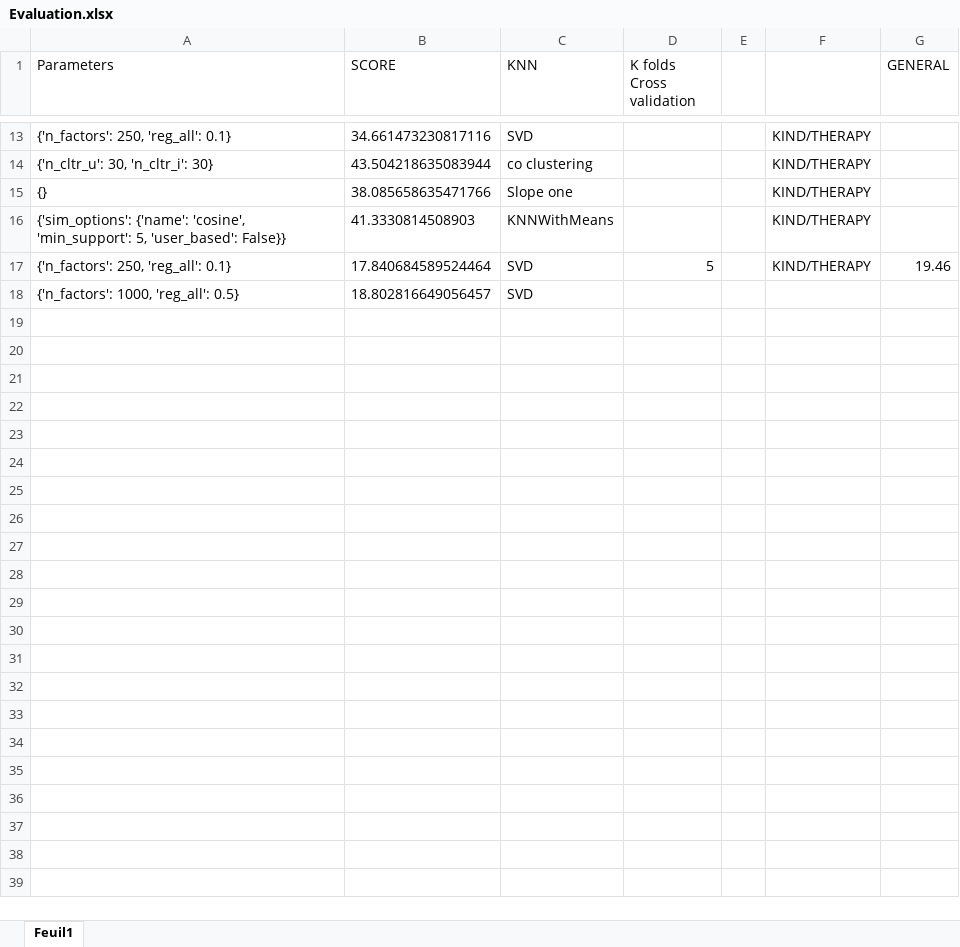
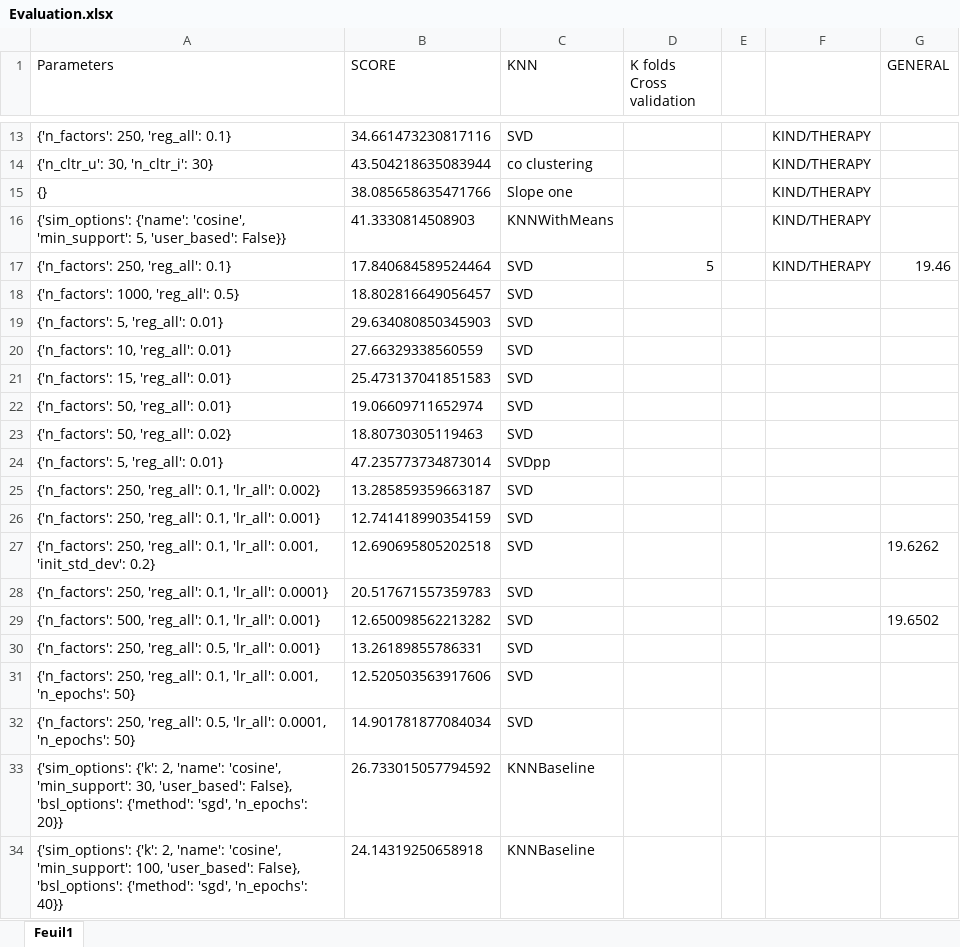
Before and after one commit to ludovicChevallier/data_mining, an Excel workbook: dataset/Evaluation.xlsx, sheet Feuil1, drawn as a sheet; only a part is shown, gaps mark what is left out; values as stored, in another font and other column widths than the file's, no borders; the diff names each change by its address in the sheet, - before the commit and + after, or states it on an @@ line.

```diff
--- a/dataset/Evaluation.xlsx (sheet Feuil1)
+++ b/dataset/Evaluation.xlsx (sheet Feuil1)
+row 19: {'n_factors': 5, 'reg_all': 0.01} | 29.634080850345903 | SVD
+row 20: {'n_factors': 10, 'reg_all': 0.01} | 27.66329338560559 | SVD
+row 21: {'n_factors': 15, 'reg_all': 0.01} | 25.473137041851583 | SVD
+row 22: {'n_factors': 50, 'reg_all': 0.01} | 19.06609711652974 | SVD
+row 23: {'n_factors': 50, 'reg_all': 0.02} | 18.80730305119463 | SVD
+row 24: {'n_factors': 5, 'reg_all': 0.01} | 47.235773734873014 | SVDpp
+row 25: {'n_factors': 250, 'reg_all': 0.1, 'lr_all': 0.002} | 13.285859359663187 | SVD
+row 26: {'n_factors': 250, 'reg_all': 0.1, 'lr_all': 0.001} | 12.741418990354159 | SVD
+row 27: {'n_factors': 250, 'reg_all': 0.1, 'lr_all': 0.001, 'init_std_dev': 0.2} | 12.690695805202518 | SVD |  |  |  | 19.6262
+row 28: {'n_factors': 250, 'reg_all': 0.1, 'lr_all': 0.0001} | 20.517671557359783 | SVD
+row 29: {'n_factors': 500, 'reg_all': 0.1, 'lr_all': 0.001} | 12.650098562213282 | SVD |  |  |  | 19.6502
+row 30: {'n_factors': 250, 'reg_all': 0.5, 'lr_all': 0.001} | 13.26189855786331 | SVD
+row 31: {'n_factors': 250, 'reg_all': 0.1, 'lr_all': 0.001, 'n_epochs': 50} | 12.520503563917606 | SVD
+row 32: {'n_factors': 250, 'reg_all': 0.5, 'lr_all': 0.0001, 'n_epochs': 50} | 14.901781877084034 | SVD
+row 33: {'sim_options': {'k': 2, 'name': 'cosine', 'min_support': 30, 'user_based': False}, 'bsl_options': {'method': 'sgd', 'n_epochs': 20}} | 26.733015057794592 | KNNBaseline
+row 34: {'sim_options': {'k': 2, 'name': 'cosine', 'min_support': 100, 'user_based': False}, 'bsl_options': {'method': 'sgd', 'n_epochs': 40}} | 24.14319250658918 | KNNBaseline
```
Also changed, not shown: 3 other files.
